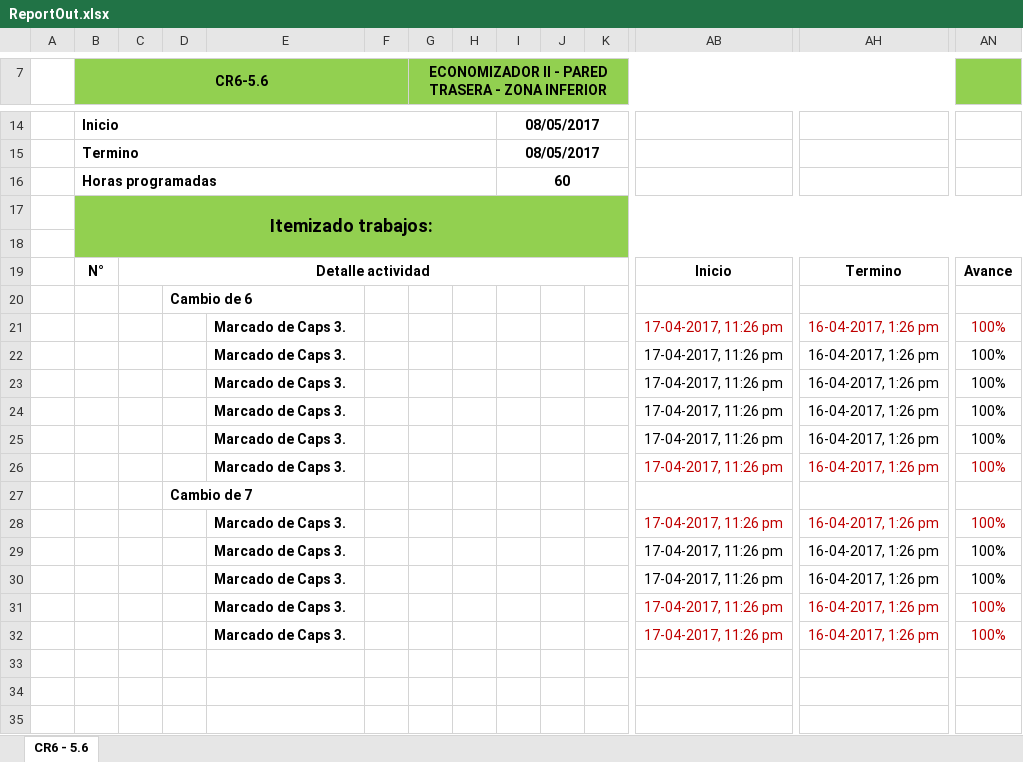
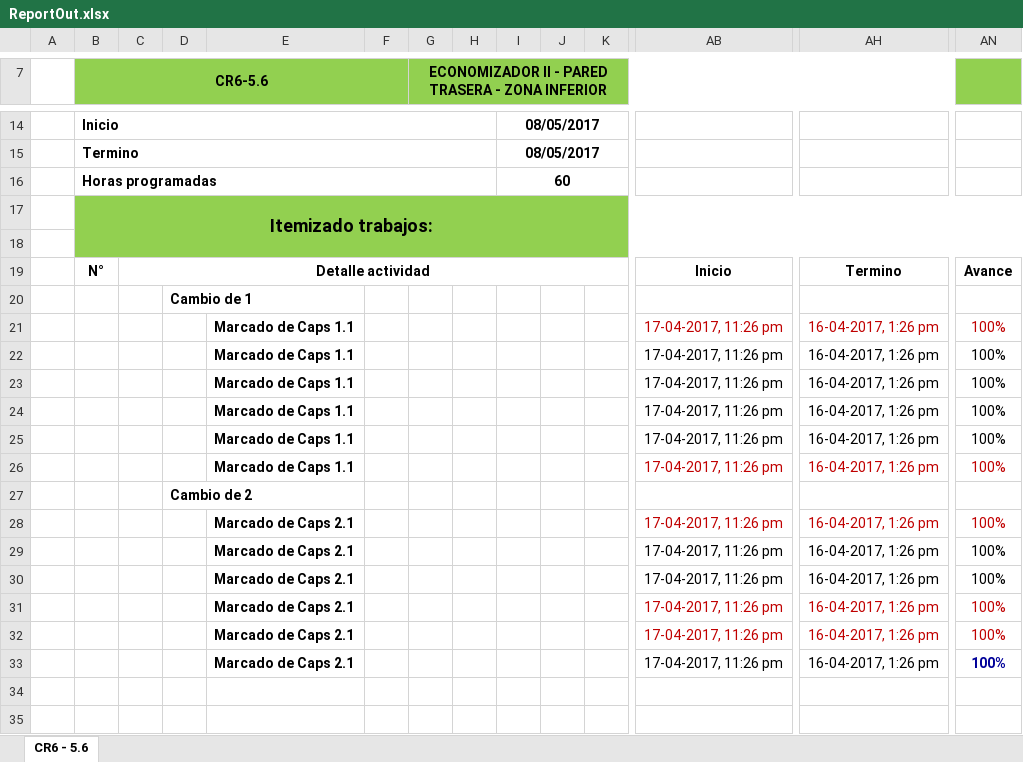
Before and after one commit to diegocalza-lagash/senditlaravel42c, an Excel workbook: ReportOut.xlsx, sheet CR6 - 5.6, drawn as a sheet; only a part is shown, gaps mark what is left out; values as stored, in another font and other column widths than the file's, no borders; charts and pictures not drawn; rows hold the shown columns only; the diff names each change by its address in the sheet, - before the commit and + after, or states it on an @@ line.

```diff
--- a/ReportOut.xlsx (sheet CR6 - 5.6)
+++ b/ReportOut.xlsx (sheet CR6 - 5.6)
-D20: Cambio de 6
+D20: Cambio de 1
-E21:E26: Marcado de Caps 3.
+E21:E26: Marcado de Caps 1.1
-D27: Cambio de 7
+D27: Cambio de 2
-E28:E32: Marcado de Caps 3.
+E28:E32: Marcado de Caps 2.1
-row 33: (empty)
+row 33:  |  |  |  | Marcado de Caps 2.1 |  |  |  |  |  |  | 17-04-2017, 11:26 pm | 16-04-2017, 1:26 pm | 100%
```
Also changed, not shown: public/reporteRudel2.xlsx, 2 other files.
